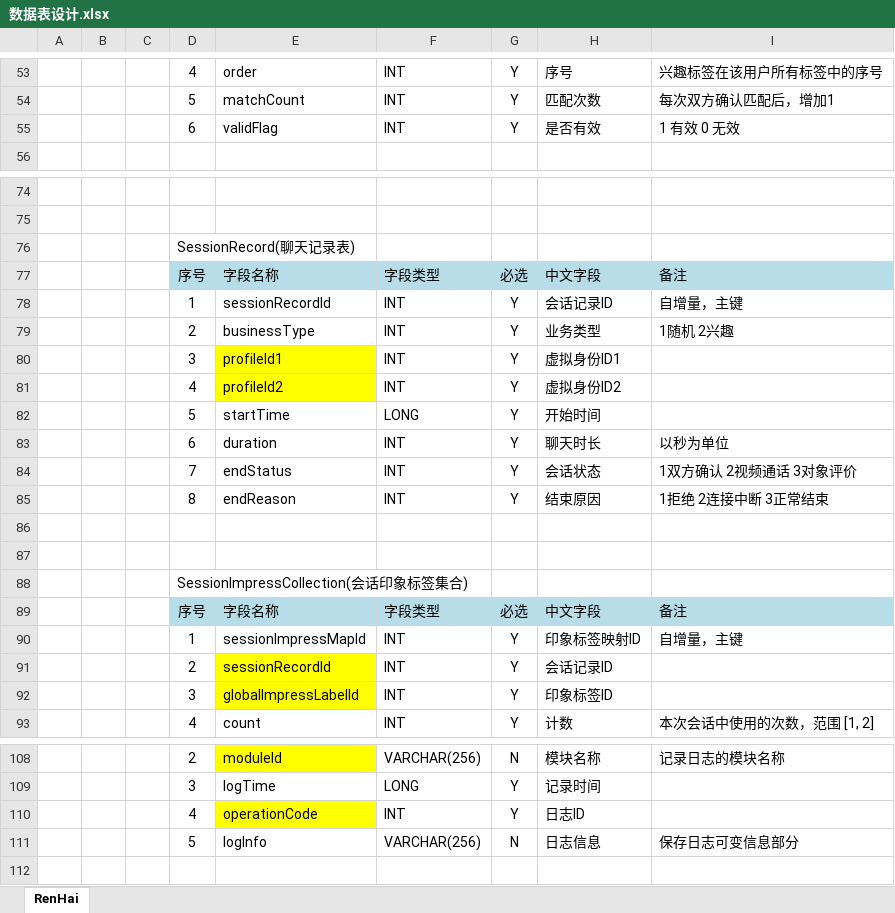
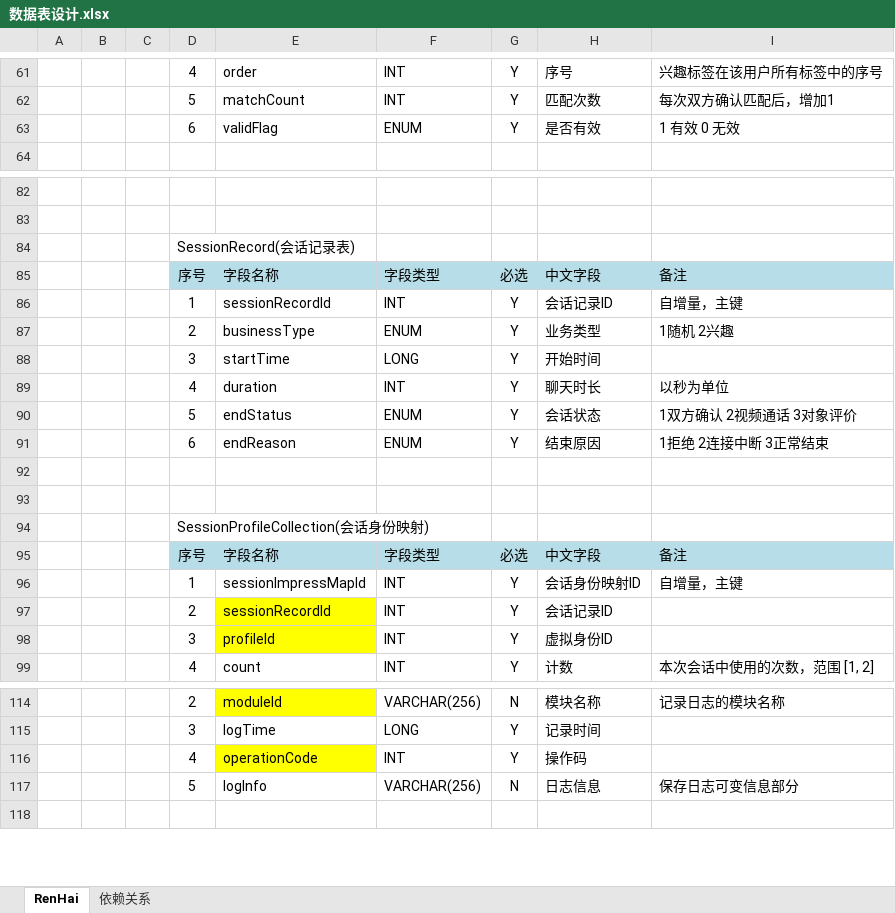
Before and after one commit to simplelifestudio/RenHai, an Excel workbook: Documents/数据表设计.xlsx, sheet RenHai, drawn as a sheet; only a part is shown, gaps mark what is left out; values as stored, in another font and other column widths than the file's, no borders; removed rows and columns are numbered as before the commit, all else as after; the diff covers the shown part only; the diff names each change by its address in the sheet, - before the commit and + after, or states it on an @@ line.

```diff
--- a/Documents/数据表设计.xlsx (sheet RenHai)
+++ b/Documents/数据表设计.xlsx (sheet RenHai)
+sheet tab: 依赖关系
-F63: INT
+F63: ENUM
-D84: SessionRecord(聊天记录表)
+D84: SessionRecord(会话记录表)
-F87: INT
+F87: ENUM
-row 80:  |  |  | 3 | profileId1 | INT | Y | 虚拟身份ID1
-row 81:  |  |  | 4 | profileId2 | INT | Y | 虚拟身份ID2
-D88: 5
+D88: 3
-D89: 6
+D89: 4
-D90: 7
+D90: 5
-F90:F91: INT
+F90:F91: ENUM
-D91: 8
+D91: 6
-D94: SessionImpressCollection(会话印象标签集合)
+D94: SessionProfileCollection(会话身份映射)
-H96: 印象标签映射ID
+H96: 会话身份映射ID
-E98: globalImpressLabelId
+E98: profileId
-H98: 印象标签ID
+H98: 虚拟身份ID
-H116: 日志ID
+H116: 操作码
```
Also changed, not shown: 10 added rows, 2 removed rows and 6 edited cells elsewhere in this sheet, charts or pictures, 1 other file.
